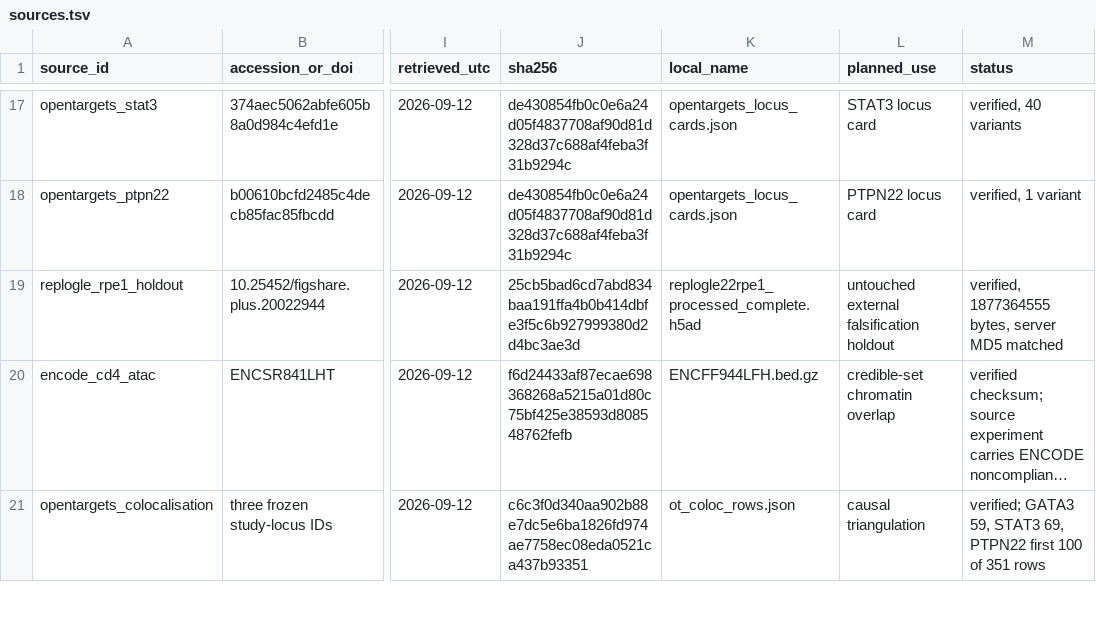
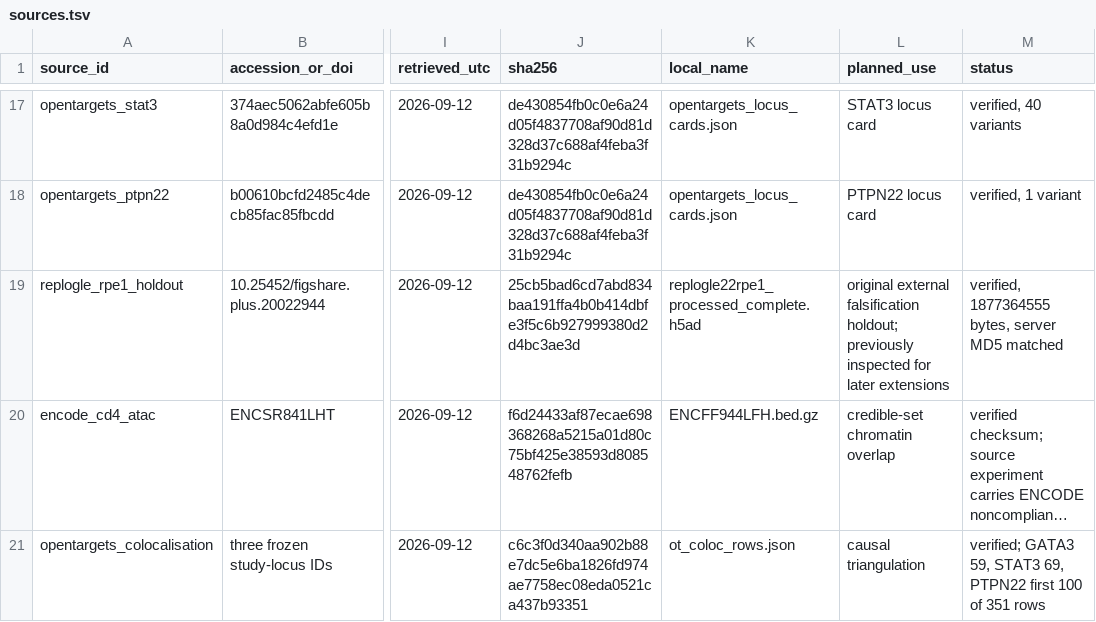
Before and after one commit to vxxqv/regulatory-transfer-functions, a TSV file: data_manifest/sources.tsv, drawn as a sheet; only a part is shown, gaps mark what is left out; long unchanged cells end in …; the diff names each change by its address in the sheet, - before the commit and + after, or states it on an @@ line.

```diff
--- a/data_manifest/sources.tsv
+++ b/data_manifest/sources.tsv
-L19 (planned_use): untouched external falsification holdout
+L19 (planned_use): original external falsification holdout; previously inspected for later extensions
```
Also changed, not shown: 30 other files.
